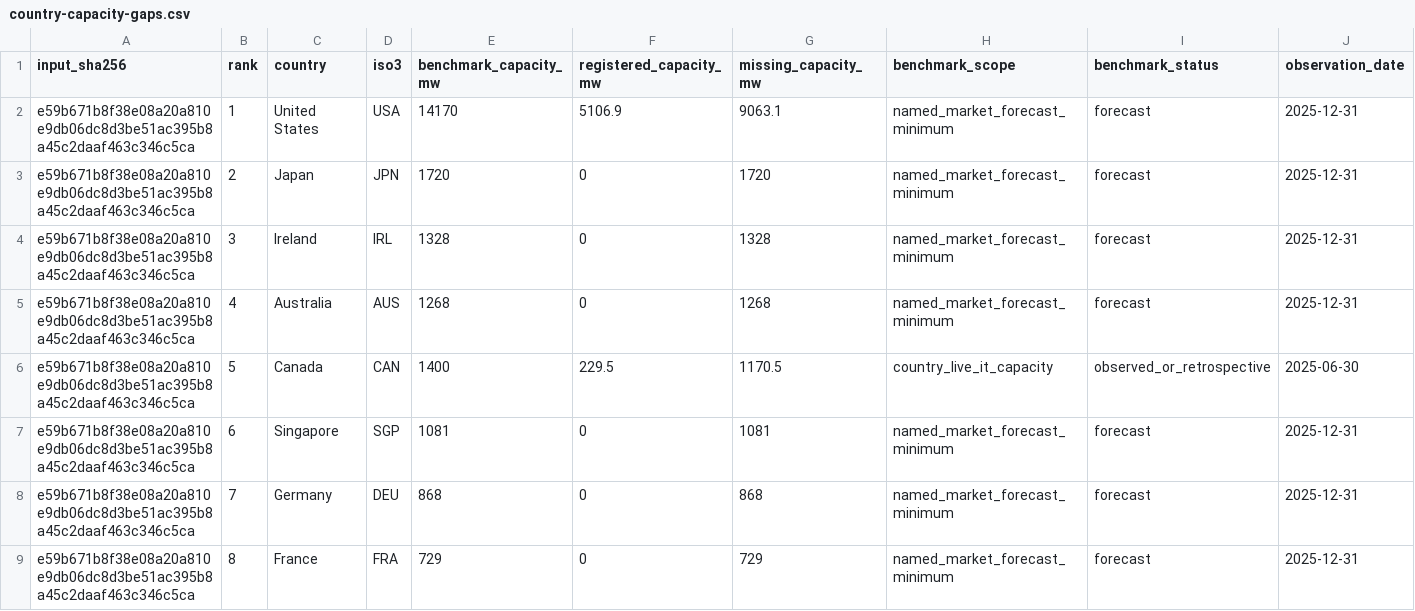
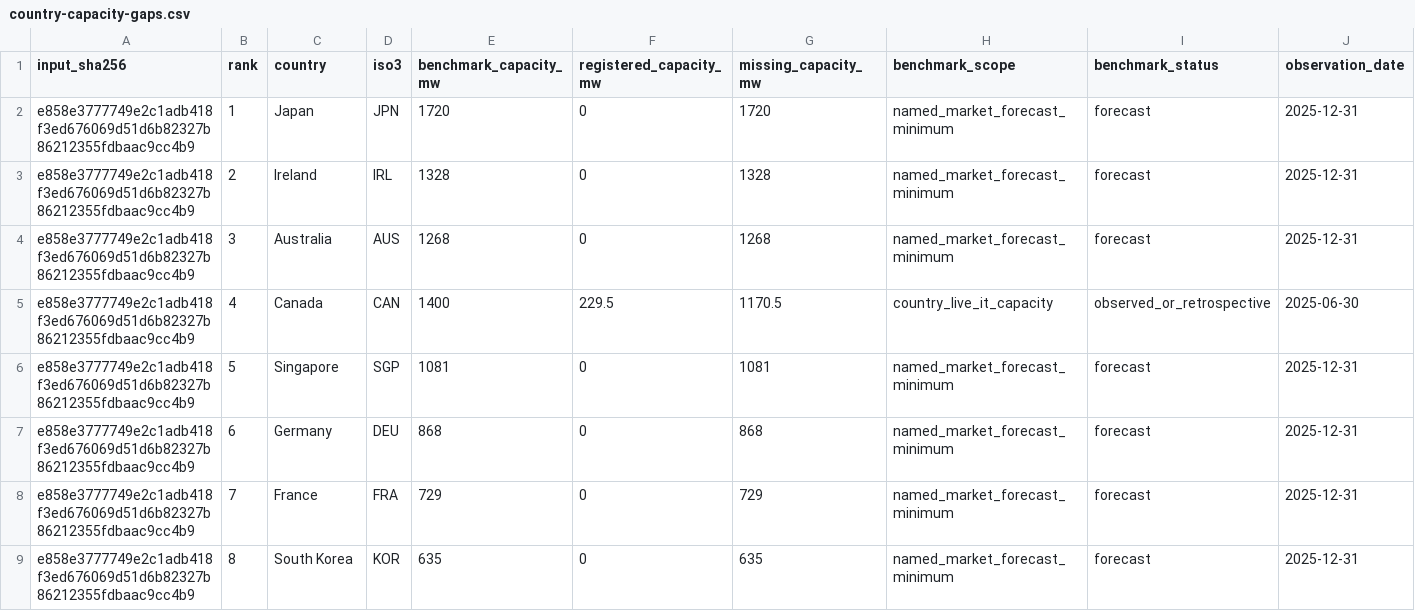
Before and after one commit to qrlow/compute-cost-curve, a CSV file: country-capacity-gaps.csv, drawn as a sheet; only a part is shown; removed rows and columns are numbered as before the commit, all else as after; rows hold the shown columns only; the diff covers the shown part only; the diff names each change by its address in the sheet, - before the commit and + after, or states it on an @@ line.

```diff
--- a/country-capacity-gaps.csv
+++ b/country-capacity-gaps.csv
-A2:A4 (input_sha256): e59b671b8f38e08a20a810e9db06dc8d3be51ac395b8a45c2daaf463c346c5ca
+A2:A4 (input_sha256): e858e3777749e2c1adb418f3ed676069d51d6b82327b86212355fdbaac9cc4b9
-C2 (country): United States
+C2 (country): Japan
-D2 (iso3): USA
+D2 (iso3): JPN
-E2 (benchmark_capacity_mw): 14170
+E2 (benchmark_capacity_mw): 1720
-F2 (registered_capacity_mw): 5106.9
+F2 (registered_capacity_mw): 0
-G2 (missing_capacity_mw): 9063.1
+G2 (missing_capacity_mw): 1720
-C3 (country): Japan
+C3 (country): Ireland
-D3 (iso3): JPN
+D3 (iso3): IRL
-E3 (benchmark_capacity_mw): 1720
+E3 (benchmark_capacity_mw): 1328
-G3 (missing_capacity_mw): 1720
+G3 (missing_capacity_mw): 1328
-C4 (country): Ireland
+C4 (country): Australia
-D4 (iso3): IRL
+D4 (iso3): AUS
-E4 (benchmark_capacity_mw): 1328
+E4 (benchmark_capacity_mw): 1268
-G4 (missing_capacity_mw): 1328
+G4 (missing_capacity_mw): 1268
-row 5: e59b671b8f38e08a20a810e9db06dc8d3be51ac395b8a45c2daaf463c346c5ca | 4 | Australia | AUS | 1268 | 0 | 1268 | named_market_forecast_minimum | forecast | 2025-12-31
-A5 (input_sha256): e59b671b8f38e08a20a810e9db06dc8d3be51ac395b8a45c2daaf463c346c5ca
+A5 (input_sha256): e858e3777749e2c1adb418f3ed676069d51d6b82327b86212355fdbaac9cc4b9
-B5 (rank): 5
+B5 (rank): 4
+row 6: e858e3777749e2c1adb418f3ed676069d51d6b82327b86212355fdbaac9cc4b9 | 5 | Singapore | SGP | 1081 | 0 | 1081 | named_market_forecast_minimum | forecast | 2025-12-31
-A7:A9 (input_sha256): e59b671b8f38e08a20a810e9db06dc8d3be51ac395b8a45c2daaf463c346c5ca
+A7:A9 (input_sha256): e858e3777749e2c1adb418f3ed676069d51d6b82327b86212355fdbaac9cc4b9
-C7 (country): Singapore
+C7 (country): Germany
-D7 (iso3): SGP
+D7 (iso3): DEU
-E7 (benchmark_capacity_mw): 1081
+E7 (benchmark_capacity_mw): 868
-G7 (missing_capacity_mw): 1081
+G7 (missing_capacity_mw): 868
-C8 (country): Germany
+C8 (country): France
-D8 (iso3): DEU
+D8 (iso3): FRA
-E8 (benchmark_capacity_mw): 868
+E8 (benchmark_capacity_mw): 729
-G8 (missing_capacity_mw): 868
+G8 (missing_capacity_mw): 729
-C9 (country): France
+C9 (country): South Korea
-D9 (iso3): FRA
+D9 (iso3): KOR
-E9 (benchmark_capacity_mw): 729
+E9 (benchmark_capacity_mw): 635
-G9 (missing_capacity_mw): 729
+G9 (missing_capacity_mw): 635
```
Also changed, not shown: 113 edited cells elsewhere in this file, audit/source-verification.csv, coverage-summary.csv, 12 other files.
